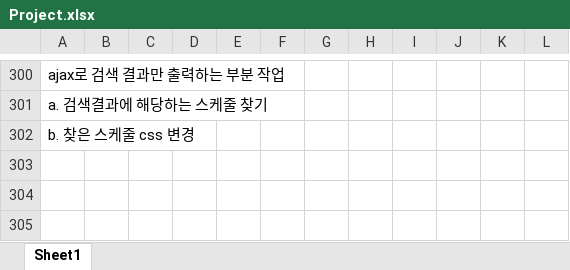
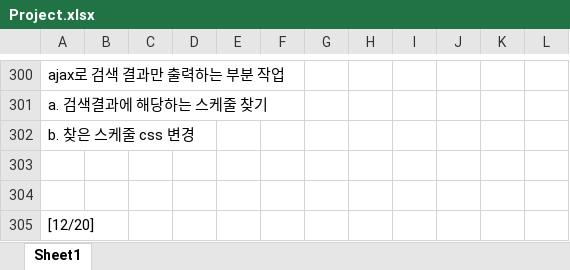
Before and after one commit to Heesun-Yoon/Schedule-management-Project, an Excel workbook: 00_기타/Project.xlsx, sheet Sheet1, drawn as a sheet; only a part is shown, gaps mark what is left out; values as stored, in another font and other column widths than the file's, no borders; charts and pictures not drawn; the diff names each change by its address in the sheet, - before the commit and + after, or states it on an @@ line.

Commit message:
Toy_Project_ver 4.91

```diff
--- a/00_기타/Project.xlsx (sheet Sheet1)
+++ b/00_기타/Project.xlsx (sheet Sheet1)
+row 303: (empty)
+row 304: (empty)
+row 305: [12/20]
```
Also changed, not shown: 2 other files.
